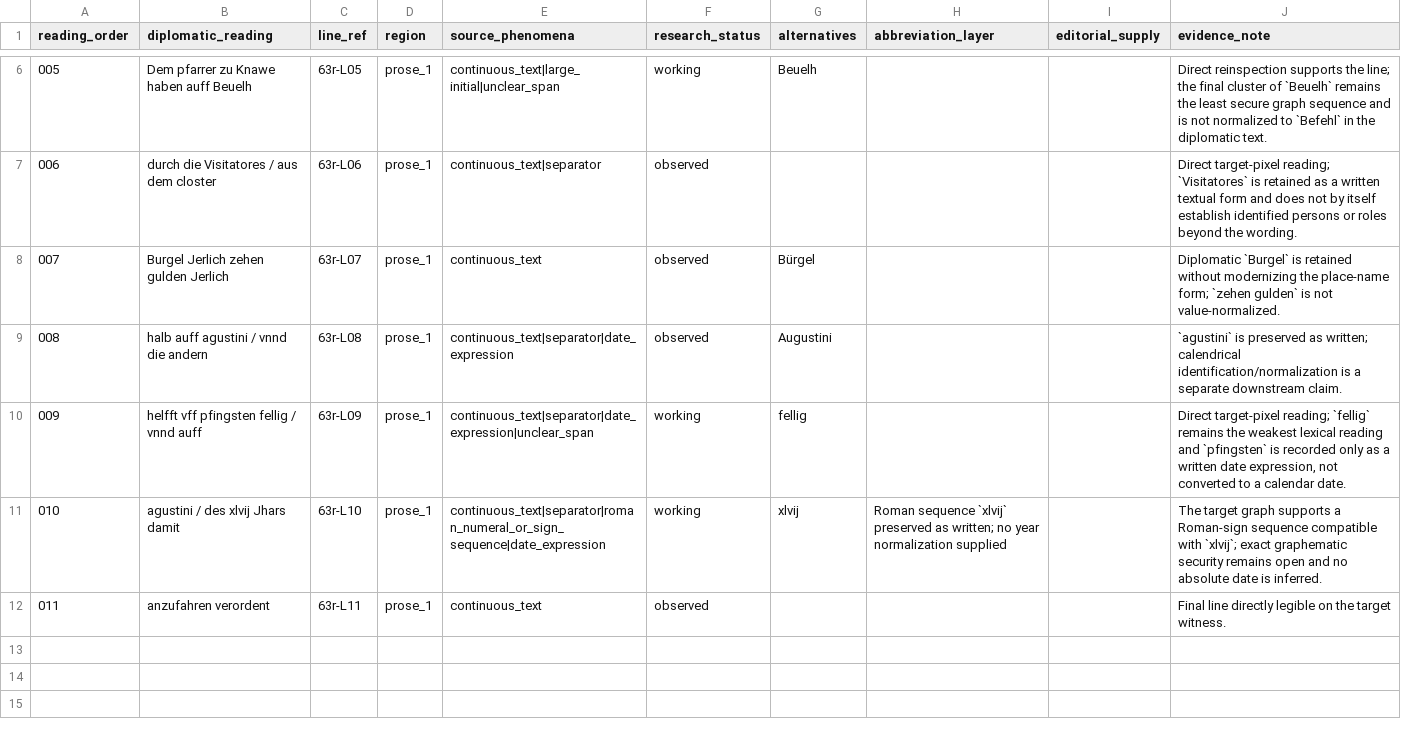
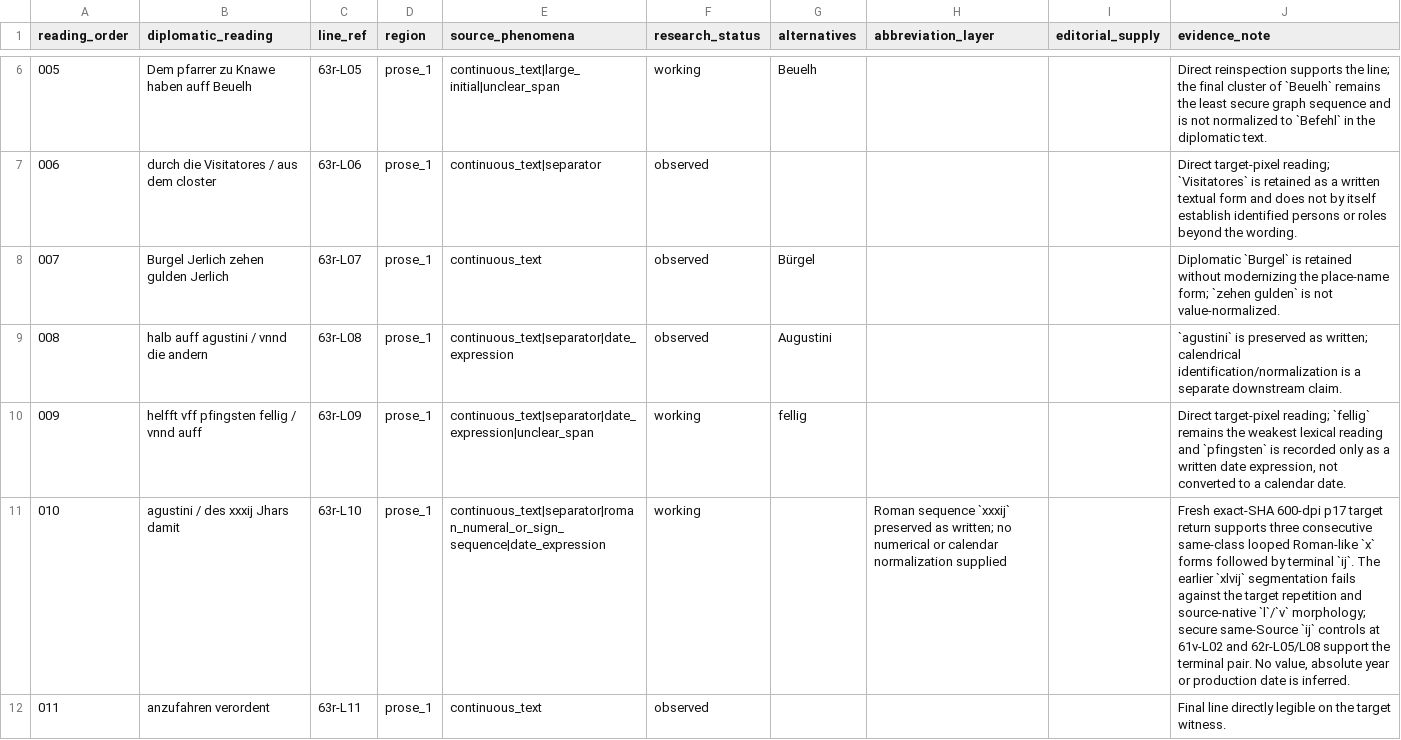
Before and after one commit to esany/paleo-type, a TSV file: projects/ega-reg-ii-5-knau/transcription/first-reading/63r.tsv, drawn as a sheet; only a part is shown, gaps mark what is left out; the diff names each change by its address in the sheet, - before the commit and + after, or states it on an @@ line.

Commit message:
RESEARCH #123: resolve H and close bounded internal relecture
Fresh exact-source H target return corrects 63r-L10 to written xxxij at graphematic level only, persists the A–H closeout in the existing Project research owner, retires #123 use/evidence to historical, and leaves no next scholarly scope selected. No numerical/calendar normalization or G5/G6 progression.

```diff
--- a/projects/ega-reg-ii-5-knau/transcription/first-reading/63r.tsv
+++ b/projects/ega-reg-ii-5-knau/transcription/first-reading/63r.tsv
-B11 (diplomatic_reading): agustini / des xlvij Jhars damit
+B11 (diplomatic_reading): agustini / des xxxij Jhars damit
-G11 (alternatives): xlvij
+G11 (alternatives): (empty)
-H11 (abbreviation_layer): Roman sequence `xlvij` preserved as written; no year normalization supplied
+H11 (abbreviation_layer): Roman sequence `xxxij` preserved as written; no numerical or calendar normalization supplied
-J11 (evidence_note): The target graph supports a Roman-sign sequence compatible with `xlvij`; exact graphematic security remains open and no absolute date is…
+J11 (evidence_note): Fresh exact-SHA 600-dpi p17 target return supports three consecutive same-class looped Roman-like `x` forms followed by terminal `ij`. The earlier `xlvij` segmentation fails against the target repetition and source-native `l`/`v` morphology; secure same-Source `ij` controls at 61v-L02 and 62r-L05/L08 support the terminal pair. No value, absolute year or production date is…
```
Also changed, not shown: projects/ega-reg-ii-5-knau/research/use-evidence.tsv, projects/ega-reg-ii-5-knau/source-uses.tsv, 9 other files.
